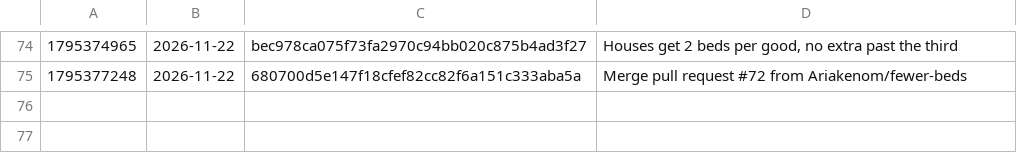
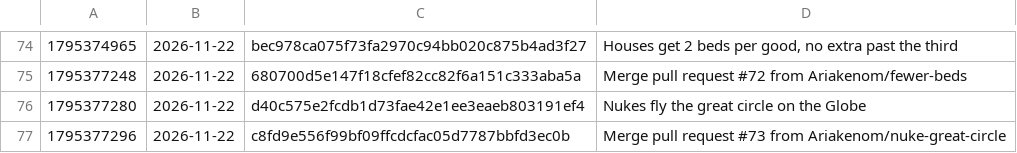
Before and after one commit to Ariakenom/vibecraft, a TSV file: versions.tsv, drawn as a sheet; only a part is shown, gaps mark what is left out; the diff names each change by its address in the sheet, - before the commit and + after, or states it on an @@ line.

```diff
--- a/versions.tsv
+++ b/versions.tsv
+row 76: 1795377280 | 2026-11-22 | d40c575e2fcdb1d73fae42e1ee3eaeb803191ef4 | Nukes fly the great circle on the Globe
+row 77: 1795377296 | 2026-11-22 | c8fd9e556f99bf09ffcdcfac05d7787bbfd3ec0b | Merge pull request #73 from Ariakenom/nuke-great-circle
```
Also changed, not shown: 7 other files.
